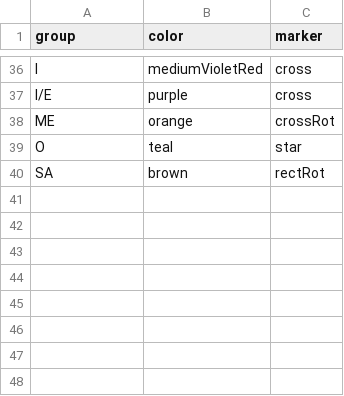
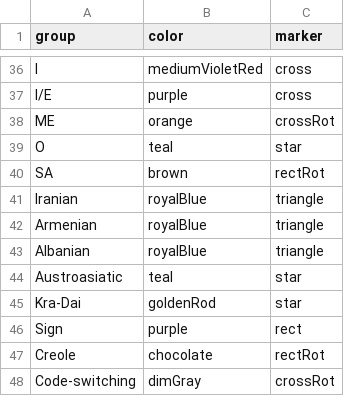
Before and after one commit to typometrics/grugrutyp, a TSV file: data/meta/appearance.tsv, drawn as a sheet; only a part is shown, gaps mark what is left out.

```diff
--- a/data/meta/appearance.tsv
+++ b/data/meta/appearance.tsv
@@ -40 +40,9 @@ O	teal	star
 SA	brown	rectRot
+Iranian	royalBlue	triangle
+Armenian	royalBlue	triangle
+Albanian	royalBlue	triangle
+Austroasiatic	teal	star
+Kra-Dai	goldenRod	star
+Sign	purple	rect
+Creole	chocolate	rectRot
+Code-switching	dimGray	crossRot
```
Also changed, not shown: data/meta/languages.tsv, data/meta/measure_exclusions.tsv, 3 other files.
